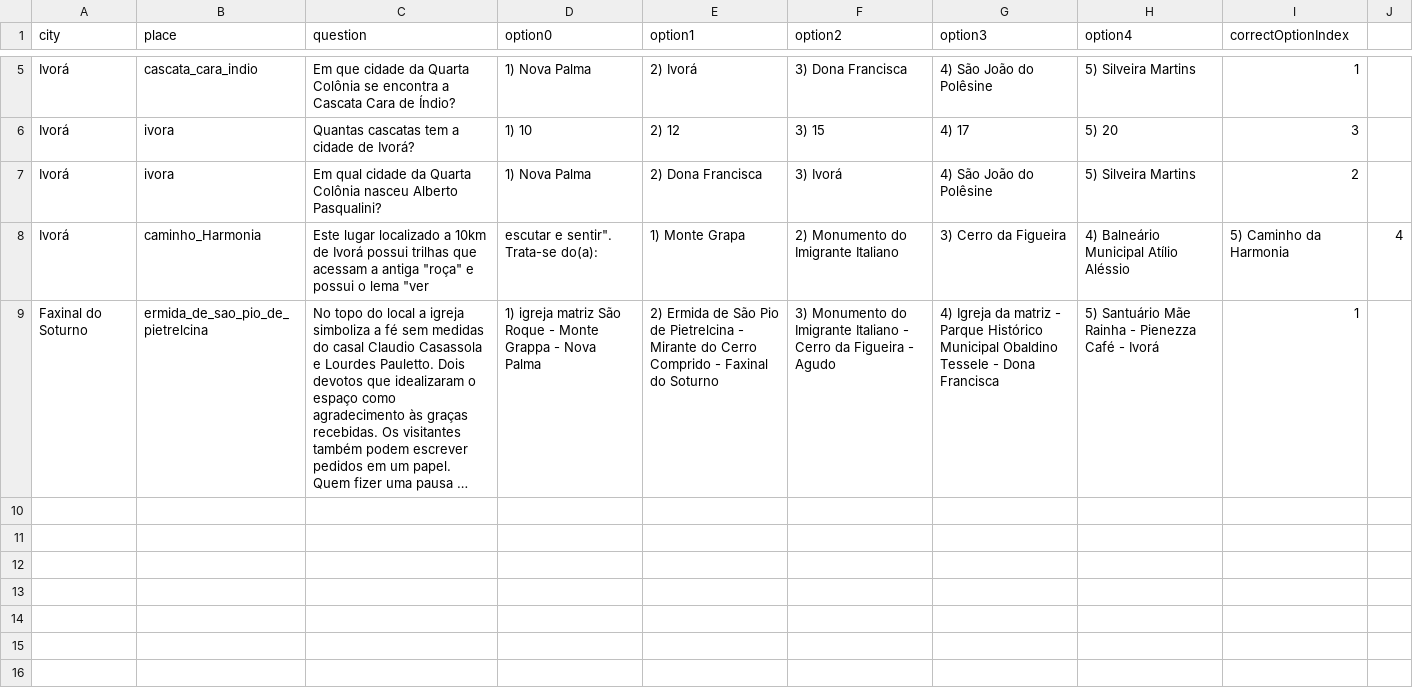
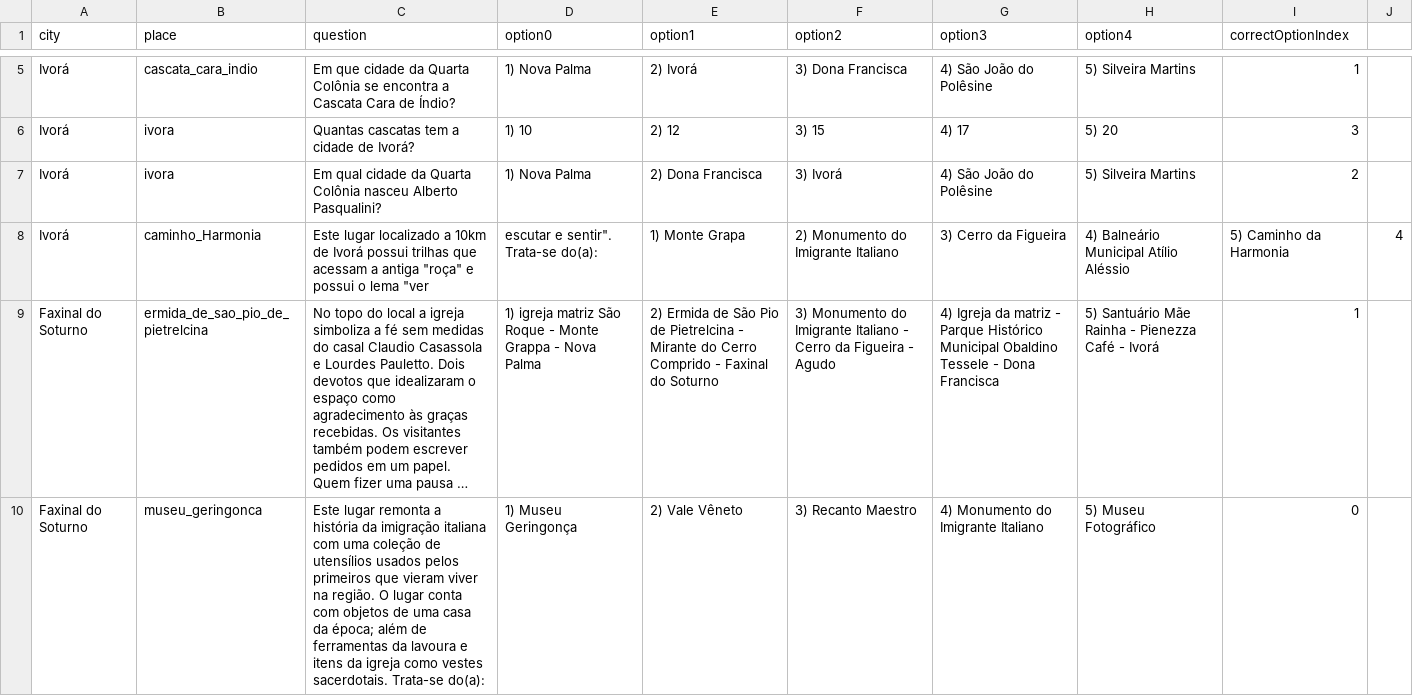
Before and after one commit to rtgatto/game-2023b-quartacoloniaquiz, a CSV file: assets/questions/questions.csv, drawn as a sheet; only a part is shown, gaps mark what is left out; long unchanged cells end in …; the diff names each change by its address in the sheet, - before the commit and + after, or states it on an @@ line.

Commit message:
Adicionadas mais questões em questões.csv

```diff
--- a/assets/questions/questions.csv
+++ b/assets/questions/questions.csv
+row 10: Faxinal do Soturno | museu_geringonca | Este lugar remonta a história da imigração italiana com uma coleção de utensílios usados pelos primeiros que vieram viver na região. O lugar conta com objetos de uma casa da época; além de ferramentas da lavoura e itens da igreja como vestes sacerdotais. Trata-se do(a): | 1) Museu Geringonça | 2) Vale Vêneto | 3) Recanto Maestro | 4) Monumento do Imigrante Italiano | 5) Museu Fotográfico | 0
```
